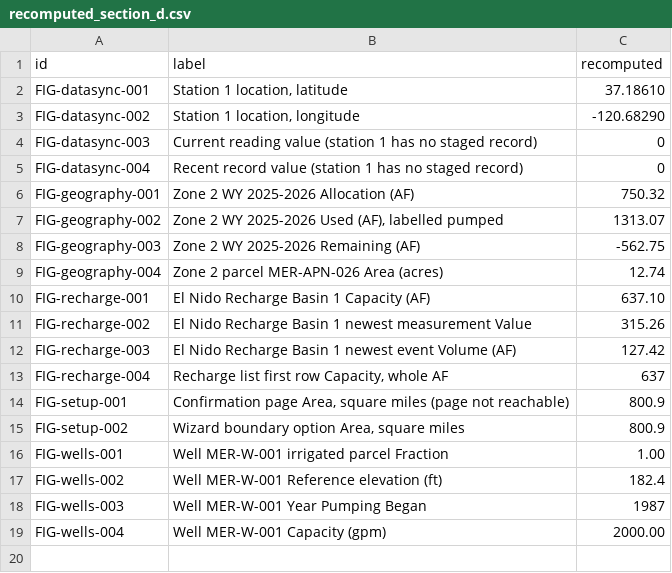
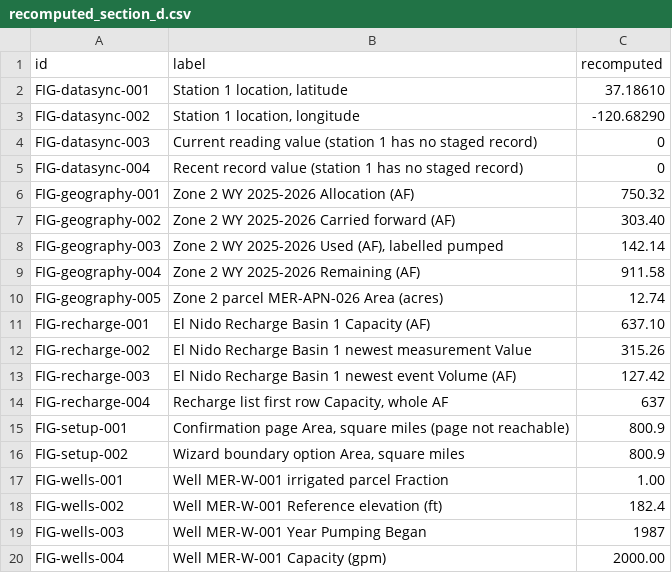
Before and after one commit to Open-H2O/openh2o, a CSV file: audit/figure_ledger/results/recomputed_section_d.csv, drawn as a sheet; addresses are those after the commit; the diff names each change by its address in the sheet, - before the commit and + after, or states it on an @@ line.

```diff
--- a/audit/figure_ledger/results/recomputed_section_d.csv
+++ b/audit/figure_ledger/results/recomputed_section_d.csv
-B7 (label): Zone 2 WY 2025-2026 Used (AF), labelled pumped
+B7 (label): Zone 2 WY 2025-2026 Carried forward (AF)
-C7 (recomputed): 1313.07
+C7 (recomputed): 303.40
-B8 (label): Zone 2 WY 2025-2026 Remaining (AF)
+B8 (label): Zone 2 WY 2025-2026 Used (AF), labelled pumped
-C8 (recomputed): -562.75
+C8 (recomputed): 142.14
+row 9: FIG-geography-004 | Zone 2 WY 2025-2026 Remaining (AF) | 911.58
-A10 (id): FIG-geography-004
+A10 (id): FIG-geography-005
```
Also changed, not shown: audit/figure_ledger/results/rendered_section_d.csv, audit/figure_ledger/results/section_d.csv, 21 other files.
